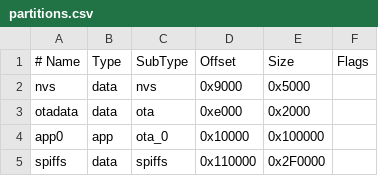
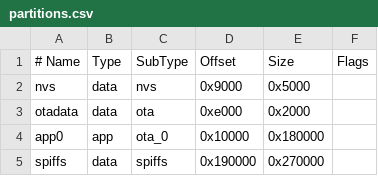
Before and after one commit to rudra-8000/EC3R, a CSV file: partitions.csv, drawn as a sheet.

Commit message:
fix: app0=1.5MB, spiffs=2.44MB — app was 1.09MB and didn't fit in 1MB slot

```diff
--- a/partitions.csv
+++ b/partitions.csv
@@ -3,3 +3,3 @@ nvs,      data, nvs,     0x9000,   0x5000,
 otadata,  data, ota,     0xe000,   0x2000,
-app0,     app,  ota_0,   0x10000,  0x100000,
-spiffs,   data, spiffs,  0x110000, 0x2F0000,
+app0,     app,  ota_0,   0x10000,  0x180000,
+spiffs,   data, spiffs,  0x190000, 0x270000,
```
